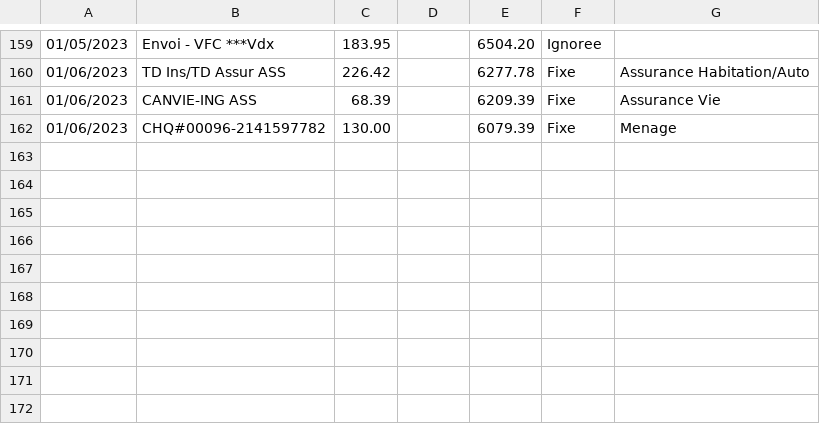
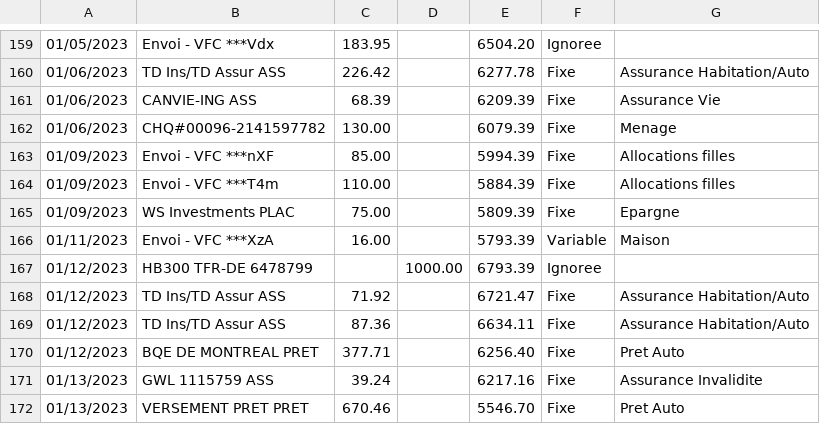
Before and after one commit to bercy46/TabulaPreProcessor, a CSV file: src/main/resources/accountactivity6479221.csv, drawn as a sheet; only a part is shown, gaps mark what is left out; the diff names each change by its address in the sheet, - before the commit and + after, or states it on an @@ line.

```diff
--- a/src/main/resources/accountactivity6479221.csv
+++ b/src/main/resources/accountactivity6479221.csv
+row 163: 01/09/2023 | Envoi - VFC ***nXF | 85.00 |  | 5994.39 | Fixe | Allocations filles
+row 164: 01/09/2023 | Envoi - VFC ***T4m | 110.00 |  | 5884.39 | Fixe | Allocations filles
+row 165: 01/09/2023 | WS Investments PLAC | 75.00 |  | 5809.39 | Fixe | Epargne
+row 166: 01/11/2023 | Envoi - VFC ***XzA | 16.00 |  | 5793.39 | Variable | Maison
+row 167: 01/12/2023 | HB300 TFR-DE 6478799 |  | 1000.00 | 6793.39 | Ignoree
+row 168: 01/12/2023 | TD Ins/TD Assur ASS | 71.92 |  | 6721.47 | Fixe | Assurance Habitation/Auto
+row 169: 01/12/2023 | TD Ins/TD Assur ASS | 87.36 |  | 6634.11 | Fixe | Assurance Habitation/Auto
+row 170: 01/12/2023 | BQE DE MONTREAL PRET | 377.71 |  | 6256.40 | Fixe | Pret Auto
+row 171: 01/13/2023 | GWL 1115759 ASS | 39.24 |  | 6217.16 | Fixe | Assurance Invalidite
+row 172: 01/13/2023 | VERSEMENT PRET PRET | 670.46 |  | 5546.70 | Fixe | Pret Auto
```
Also changed, not shown: src/main/resources/accountactivity6478799.csv, 6 other files.
